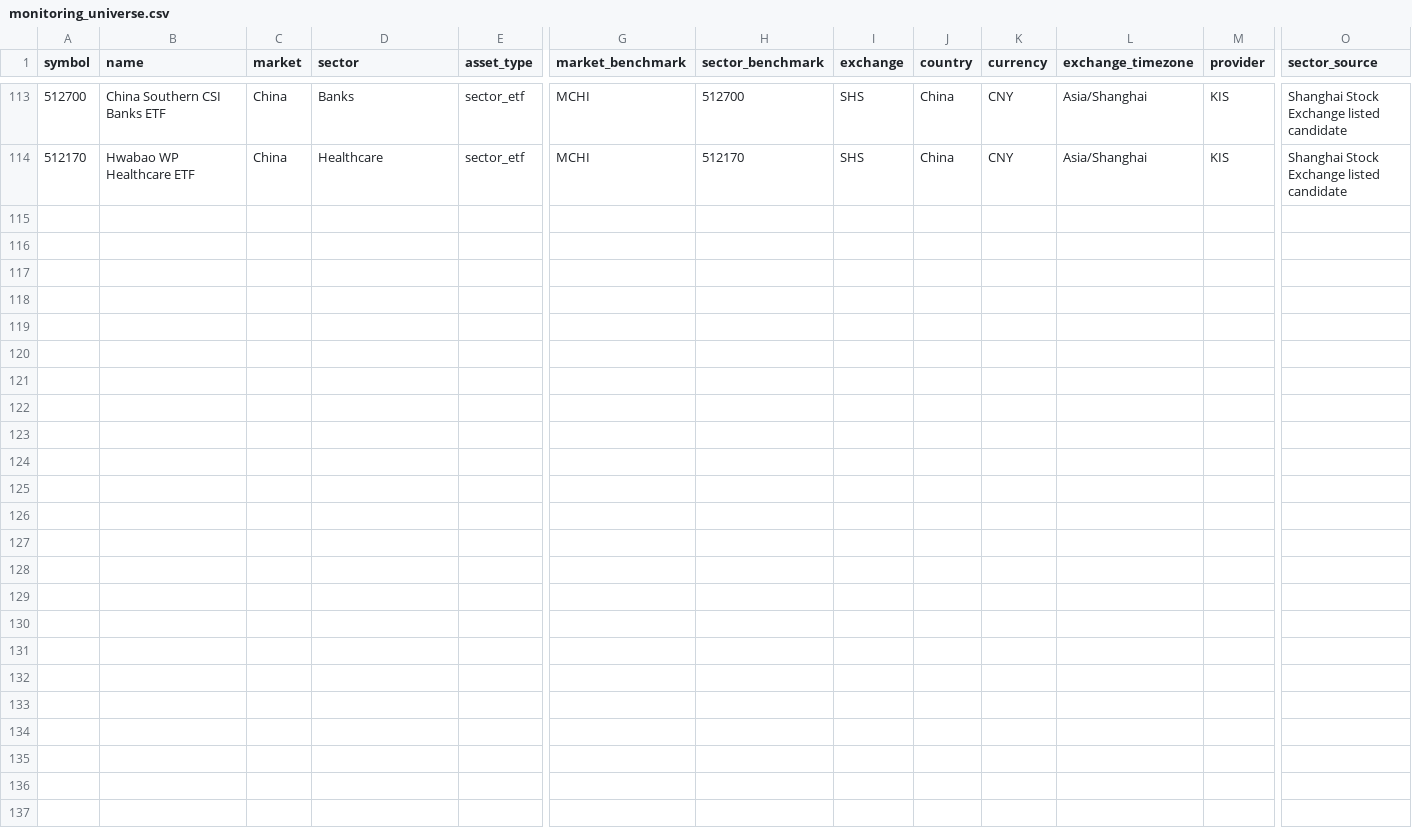
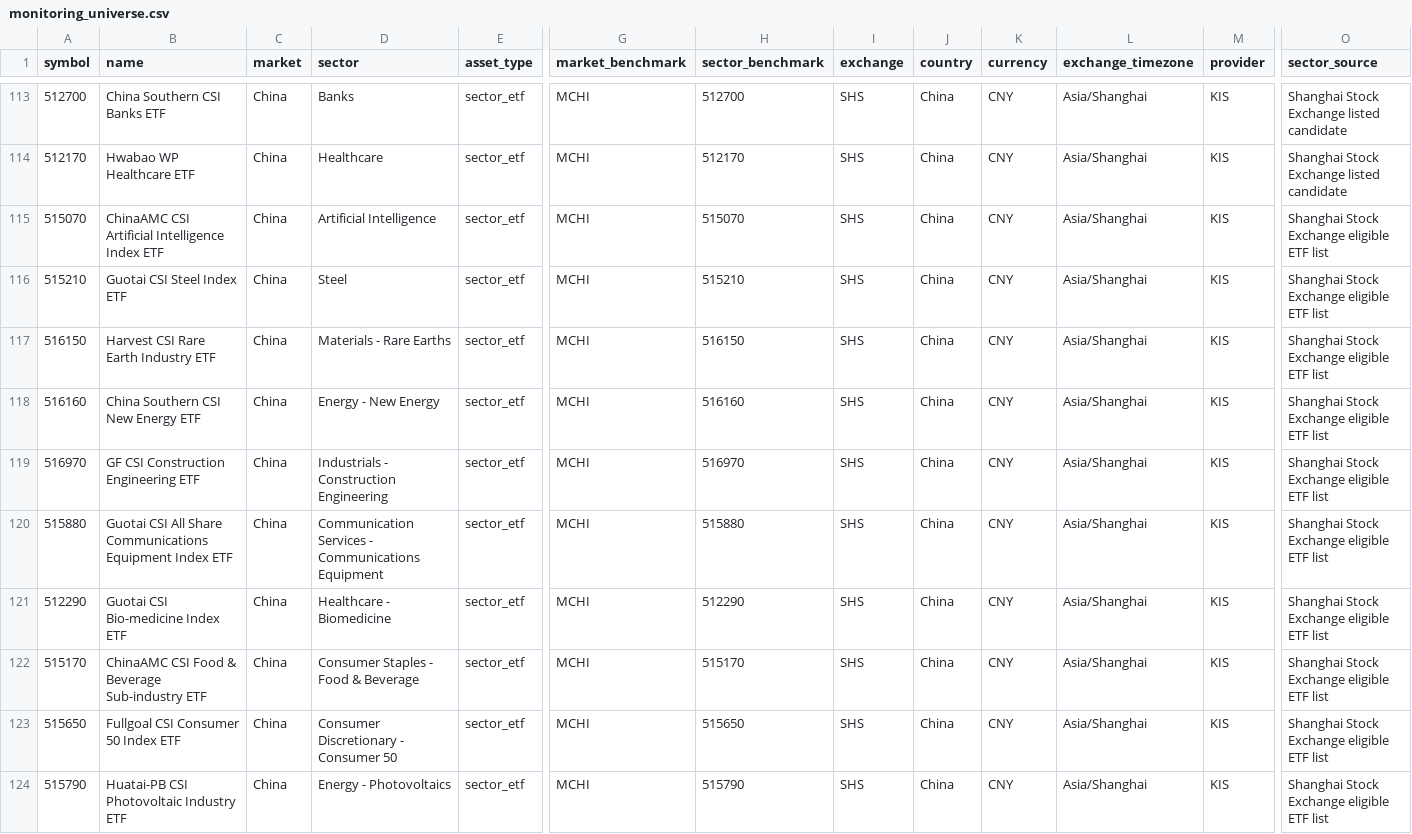
Before and after one commit to wonbosong-arch/global-stage-radar, a CSV file: data/monitoring_universe.csv, drawn as a sheet; only a part is shown, gaps mark what is left out; rows hold the shown columns only; the diff names each change by its address in the sheet, - before the commit and + after, or states it on an @@ line.

```diff
--- a/data/monitoring_universe.csv
+++ b/data/monitoring_universe.csv
+row 115: 515070 | ChinaAMC CSI Artificial Intelligence Index ETF | China | Artificial Intelligence | sector_etf | MCHI | 515070 | SHS | China | CNY | Asia/Shanghai | KIS | Shanghai Stock Exchange eligible ETF list
+row 116: 515210 | Guotai CSI Steel Index ETF | China | Steel | sector_etf | MCHI | 515210 | SHS | China | CNY | Asia/Shanghai | KIS | Shanghai Stock Exchange eligible ETF list
+row 117: 516150 | Harvest CSI Rare Earth Industry ETF | China | Materials - Rare Earths | sector_etf | MCHI | 516150 | SHS | China | CNY | Asia/Shanghai | KIS | Shanghai Stock Exchange eligible ETF list
+row 118: 516160 | China Southern CSI New Energy ETF | China | Energy - New Energy | sector_etf | MCHI | 516160 | SHS | China | CNY | Asia/Shanghai | KIS | Shanghai Stock Exchange eligible ETF list
+row 119: 516970 | GF CSI Construction Engineering ETF | China | Industrials - Construction Engineering | sector_etf | MCHI | 516970 | SHS | China | CNY | Asia/Shanghai | KIS | Shanghai Stock Exchange eligible ETF list
+row 120: 515880 | Guotai CSI All Share Communications Equipment Index ETF | China | Communication Services - Communications Equipment | sector_etf | MCHI | 515880 | SHS | China | CNY | Asia/Shanghai | KIS | Shanghai Stock Exchange eligible ETF list
+row 121: 512290 | Guotai CSI Bio-medicine Index ETF | China | Healthcare - Biomedicine | sector_etf | MCHI | 512290 | SHS | China | CNY | Asia/Shanghai | KIS | Shanghai Stock Exchange eligible ETF list
+row 122: 515170 | ChinaAMC CSI Food & Beverage Sub-industry ETF | China | Consumer Staples - Food & Beverage | sector_etf | MCHI | 515170 | SHS | China | CNY | Asia/Shanghai | KIS | Shanghai Stock Exchange eligible ETF list
+row 123: 515650 | Fullgoal CSI Consumer 50 Index ETF | China | Consumer Discretionary - Consumer 50 | sector_etf | MCHI | 515650 | SHS | China | CNY | Asia/Shanghai | KIS | Shanghai Stock Exchange eligible ETF list
+row 124: 515790 | Huatai-PB CSI Photovoltaic Industry ETF | China | Energy - Photovoltaics | sector_etf | MCHI | 515790 | SHS | China | CNY | Asia/Shanghai | KIS | Shanghai Stock Exchange eligible ETF list
```
Also changed, not shown: data/china_candidate_observation_manifest.csv, data/china_candidate_official_identity_review.csv, 3 other files.
